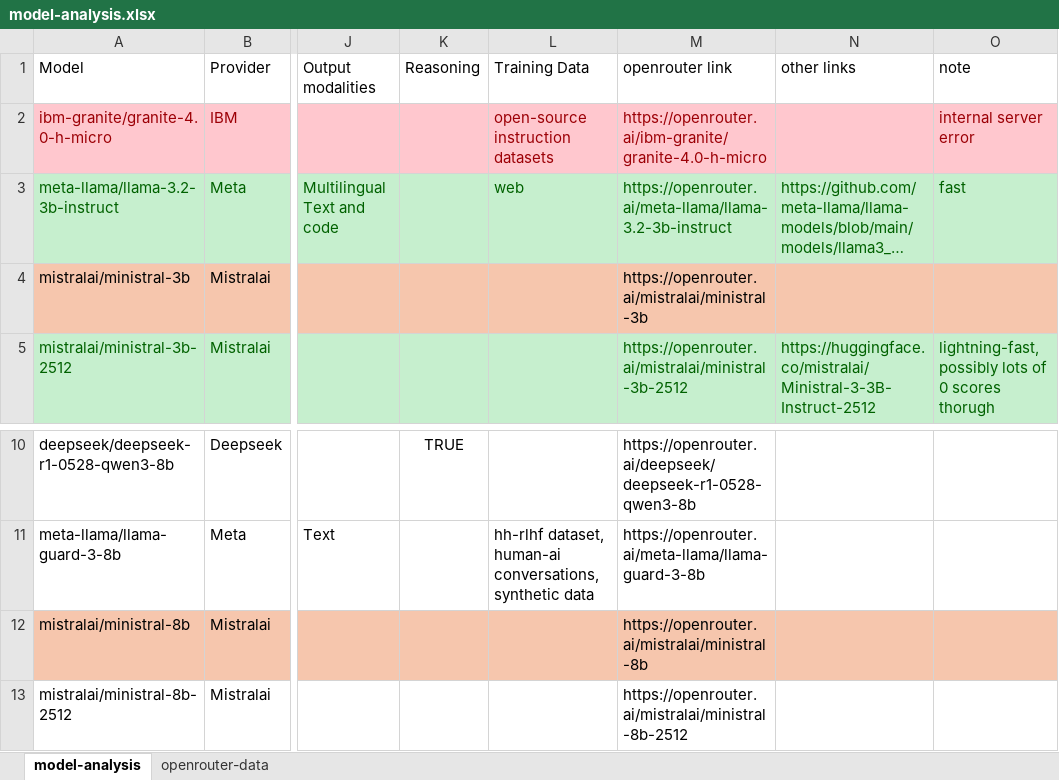
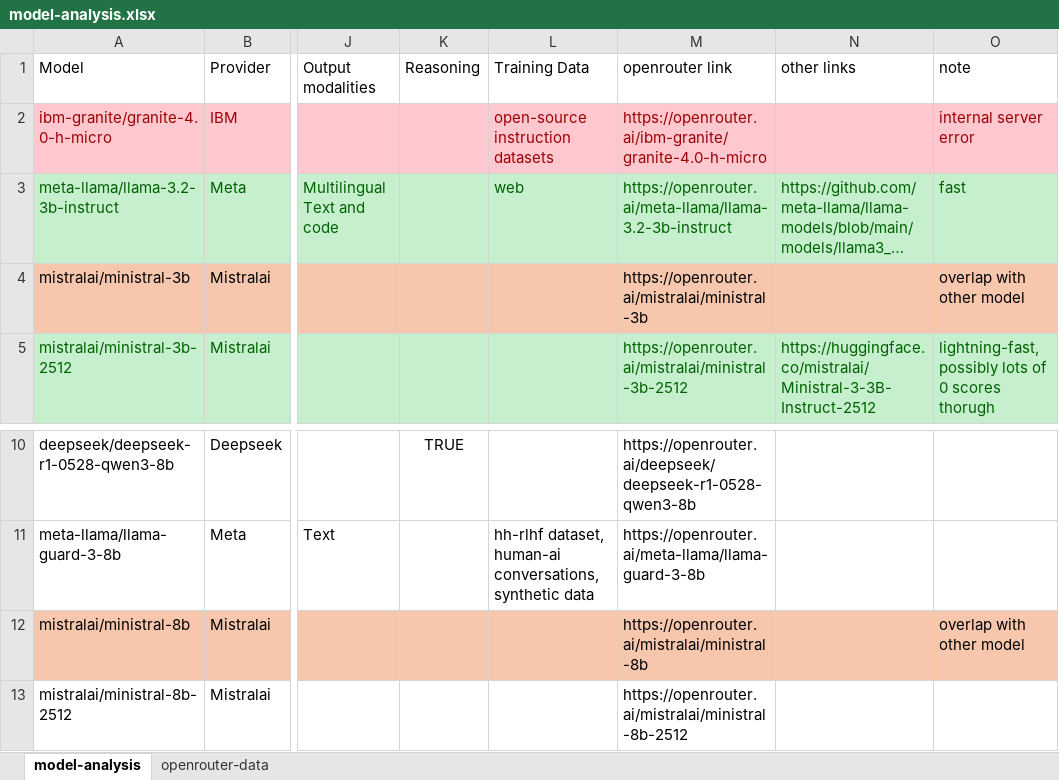
Before and after one commit to julianbht/llm-ensemble, an Excel workbook: artifacts/tables/model-analysis.xlsx, sheet model-analysis, drawn as a sheet; only a part is shown, gaps mark what is left out; long unchanged cells end in …; values as stored, in another font and other column widths than the file's, no borders; table styles not drawn; the diff names each change by its address in the sheet, - before the commit and + after, or states it on an @@ line.

```diff
--- a/artifacts/tables/model-analysis.xlsx (sheet model-analysis)
+++ b/artifacts/tables/model-analysis.xlsx (sheet model-analysis)
-O4 (note): (empty)
+O4 (note): overlap with other model
-O12 (note): (empty)
+O12 (note): overlap with other model
```
